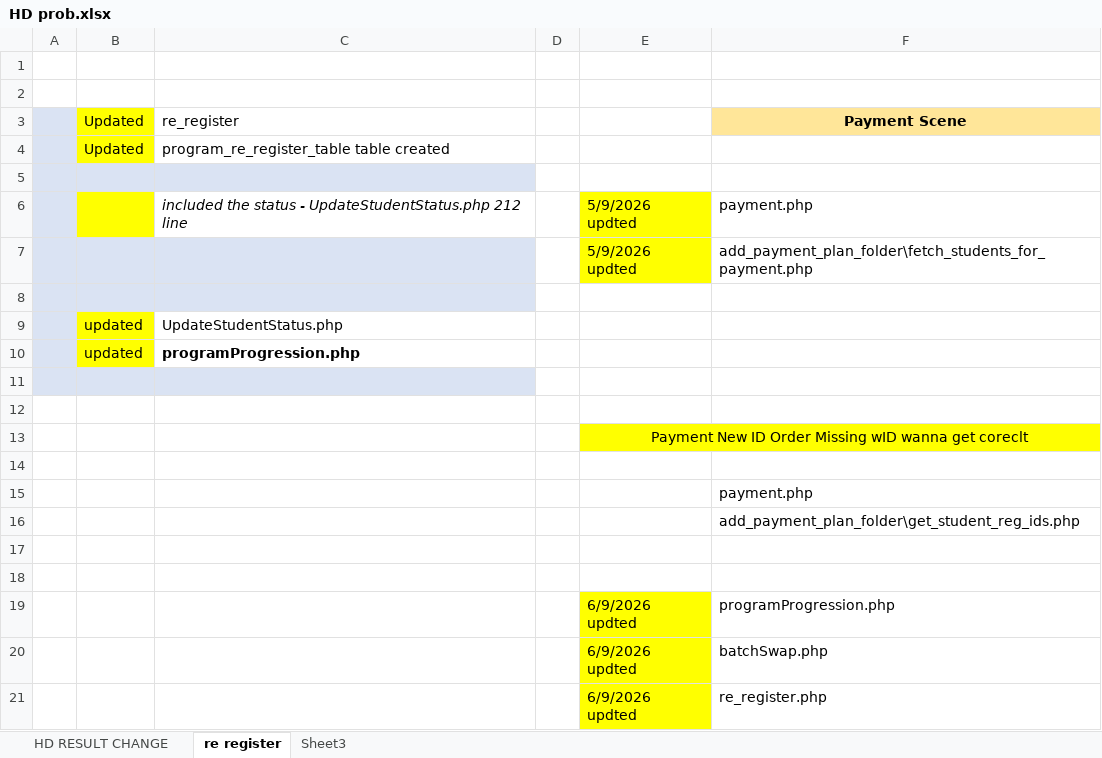
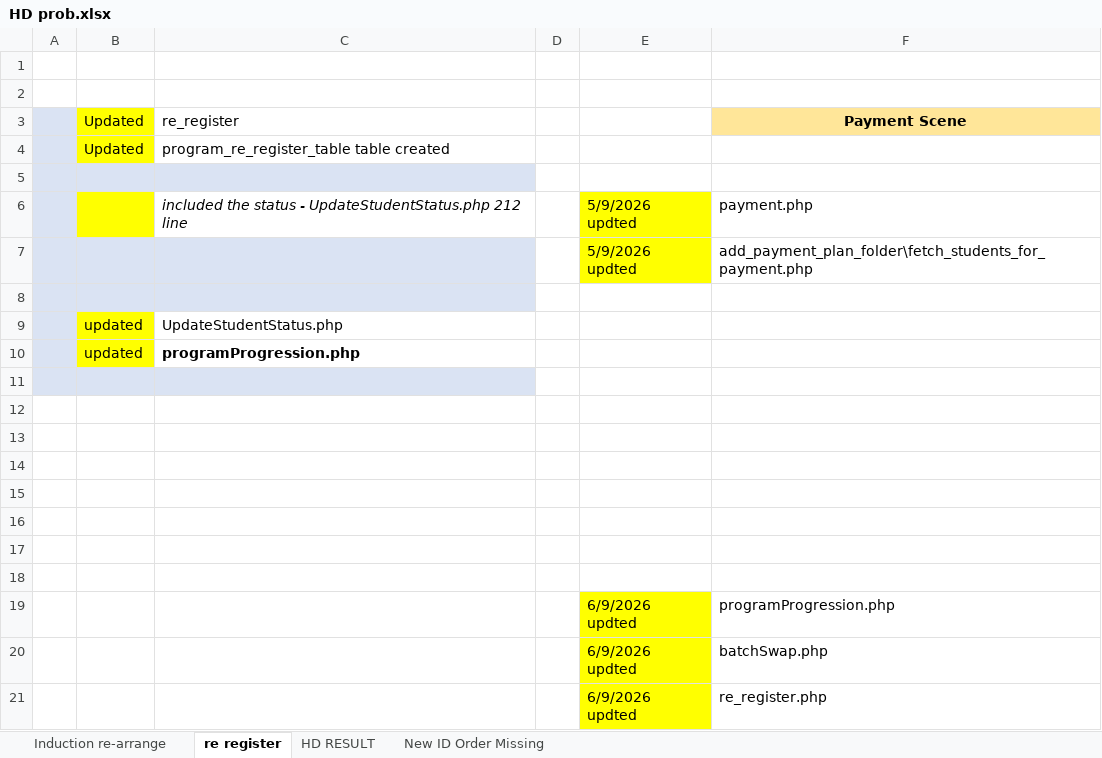
Before and after one commit to mirshath/ims-october-bkps, an Excel workbook: Sql/HD prob.xlsx, sheet re register, drawn as a sheet; values as stored, in another font and other column widths than the file's, no borders; charts and pictures not drawn; removed rows and columns are numbered as before the commit, all else as after; the diff names each change by its address in the sheet, - before the commit and + after, or states it on an @@ line.

```diff
--- a/Sql/HD prob.xlsx (sheet re register)
+++ b/Sql/HD prob.xlsx (sheet re register)
-sheet tab: HD RESULT CHANGE
+sheet tab: HD RESULT
-sheet tab: Sheet3
+sheet tab: Induction re-arrange
+sheet tab: New ID Order Missing
@@ sheet tab order changed: Induction re-arrange | re register | HD RESULT | New ID Order Missing @@
-row 13:  |  |  |  | Payment New ID Order Missing wID wanna get coreclt
-F14: payment.php
+F14: (empty)
-F15: add_payment_plan_folder\get_student_reg_ids.php
+F15: (empty)
+row 16: (empty)
```
Also changed, not shown: sheet Induction re-arrange, charts or pictures, 18 other files.
